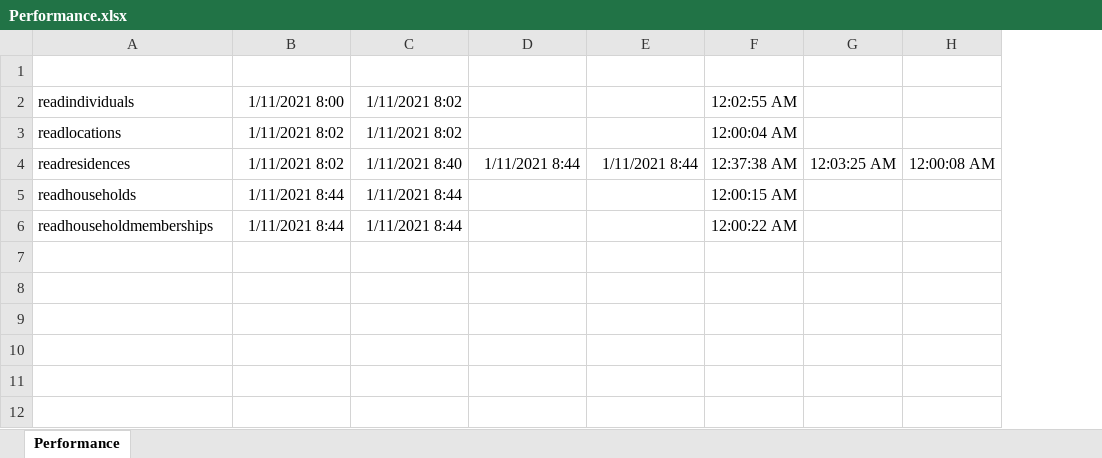
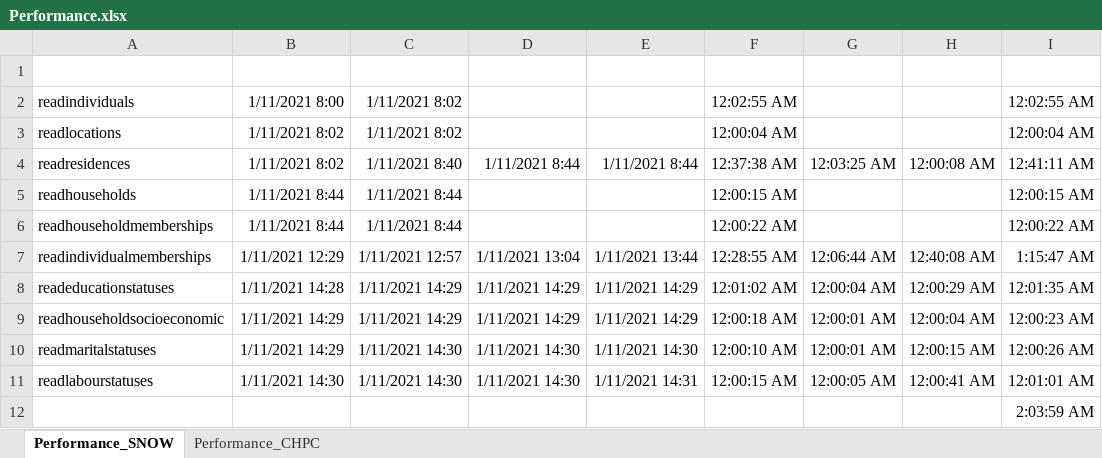
Before and after one commit to SAPRIN-MRC/SaprinJulia, an Excel workbook: src/Performance.xlsx, sheet Performance_SNOW, drawn as a sheet; values as stored, in another font and other column widths than the file's, no borders; the diff names each change by its address in the sheet, - before the commit and + after, or states it on an @@ line.

```diff
--- a/src/Performance.xlsx (sheet Performance_SNOW)
+++ b/src/Performance.xlsx (sheet Performance_SNOW)
-sheet tab: Performance
+sheet tab: Performance_SNOW
+sheet tab: Performance_CHPC
+column I, rows 2-6: 12:02:55 AM | 12:00:04 AM | 12:41:11 AM | 12:00:15 AM | 12:00:22 AM
+row 7: readindividualmemberships | 1/11/2021 12:29 | 1/11/2021 12:57 | 1/11/2021 13:04 | 1/11/2021 13:44 | 12:28:55 AM | 12:06:44 AM | 12:40:08 AM | 1:15:47 AM
+row 8: readeducationstatuses | 1/11/2021 14:28 | 1/11/2021 14:29 | 1/11/2021 14:29 | 1/11/2021 14:29 | 12:01:02 AM | 12:00:04 AM | 12:00:29 AM | 12:01:35 AM
+row 9: readhouseholdsocioeconomic | 1/11/2021 14:29 | 1/11/2021 14:29 | 1/11/2021 14:29 | 1/11/2021 14:29 | 12:00:18 AM | 12:00:01 AM | 12:00:04 AM | 12:00:23 AM
+row 10: readmaritalstatuses | 1/11/2021 14:29 | 1/11/2021 14:30 | 1/11/2021 14:30 | 1/11/2021 14:30 | 12:00:10 AM | 12:00:01 AM | 12:00:15 AM | 12:00:26 AM
+row 11: readlabourstatuses | 1/11/2021 14:30 | 1/11/2021 14:30 | 1/11/2021 14:30 | 1/11/2021 14:31 | 12:00:15 AM | 12:00:05 AM | 12:00:41 AM | 12:01:01 AM
+row 12:  |  |  |  |  |  |  |  | 2:03:59 AM
```
Also changed, not shown: 4 other files.
